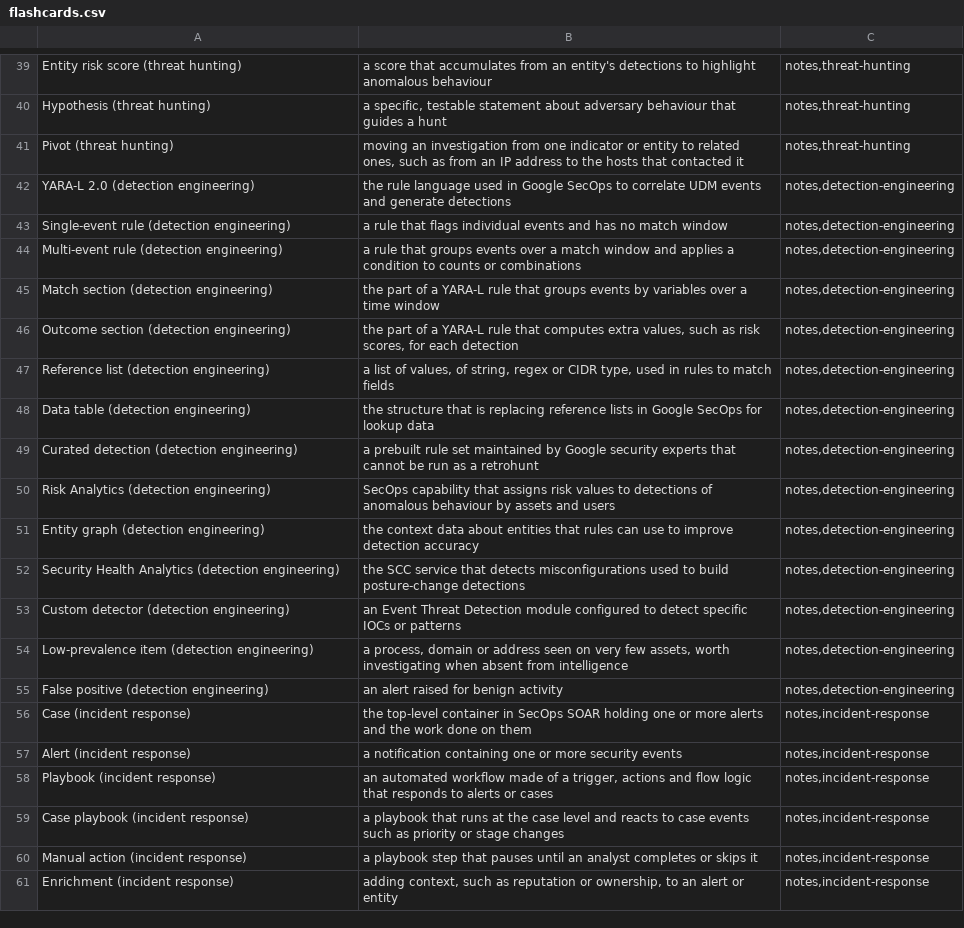
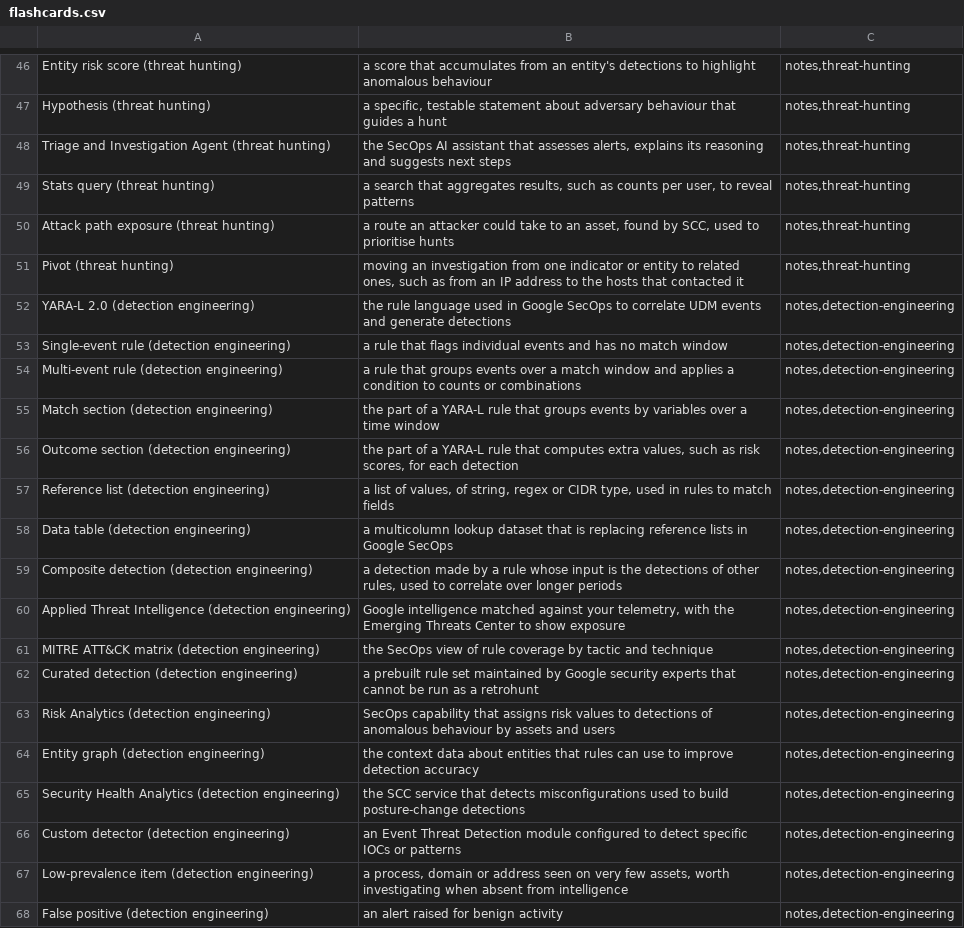
Before and after one commit to PatrickWiloak/security-zero-to-hero, a CSV file: exams/gcp/security-operations-engineer/flashcards.csv, drawn as a sheet; only a part is shown, gaps mark what is left out; the shorter side is filled out with more unchanged rows; the diff covers the shown part only.

```diff
--- a/exams/gcp/security-operations-engineer/flashcards.csv
+++ b/exams/gcp/security-operations-engineer/flashcards.csv
@@ -40,2 +47,5 @@ Entity risk score (threat hunting),a score that accumulates from an entity's det
 Hypothesis (threat hunting),"a specific, testable statement about adversary behaviour that guides a hunt","notes,threat-hunting"
+Triage and Investigation Agent (threat hunting),"the SecOps AI assistant that assesses alerts, explains its reasoning and suggests next steps","notes,threat-hunting"
+Stats query (threat hunting),"a search that aggregates results, such as counts per user, to reveal patterns","notes,threat-hunting"
+Attack path exposure (threat hunting),"a route an attacker could take to an asset, found by SCC, used to prioritise hunts","notes,threat-hunting"
 Pivot (threat hunting),"moving an investigation from one indicator or entity to related ones, such as from an IP address to the hosts that contacted it","notes,threat-hunting"
@@ -47,3 +57,6 @@ Outcome section (detection engineering),"the part of a YARA-L rule that computes
 Reference list (detection engineering),"a list of values, of string, regex or CIDR type, used in rules to match fields","notes,detection-engineering"
-Data table (detection engineering),the structure that is replacing reference lists in Google SecOps for lookup data,"notes,detection-engineering"
+Data table (detection engineering),a multicolumn lookup dataset that is replacing reference lists in Google SecOps,"notes,detection-engineering"
+Composite detection (detection engineering),"a detection made by a rule whose input is the detections of other rules, used to correlate over longer periods","notes,detection-engineering"
+Applied Threat Intelligence (detection engineering),"Google intelligence matched against your telemetry, with the Emerging Threats Center to show exposure","notes,detection-engineering"
+MITRE ATT&CK matrix (detection engineering),the SecOps view of rule coverage by tactic and technique,"notes,detection-engineering"
 Curated detection (detection engineering),a prebuilt rule set maintained by Google security experts that cannot be run as a retrohunt,"notes,detection-engineering"
```
Also changed, not shown: 10 added rows, 1 removed row and 2 edited cells elsewhere in this file, 15 other files.
